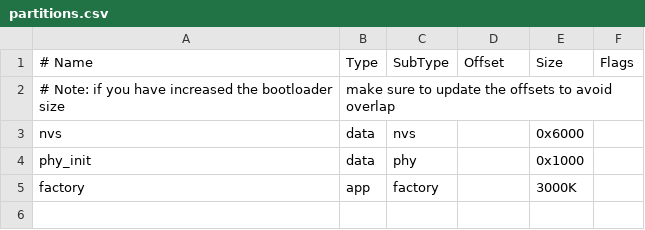
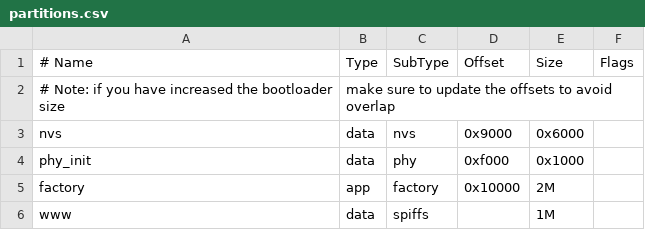
Before and after one commit to joined/depmon, a CSV file: partitions.csv, drawn as a sheet.

Commit message:
Drop `generate_server_embeds.py` and use SPIFFS instead. Adjust partition table. Adapt CI. Switch C++ standard to C++23. Merge `http_server` component with `main`.

```diff
--- a/partitions.csv
+++ b/partitions.csv
@@ -2,4 +2,5 @@
 # Note: if you have increased the bootloader size, make sure to update the offsets to avoid overlap
-nvs,      data, nvs,     ,        0x6000,
-phy_init, data, phy,     ,        0x1000,
-factory,  app,  factory, ,        3000K,
+nvs,      data, nvs,     0x9000,  0x6000,
+phy_init, data, phy,     0xf000,  0x1000,
+factory,  app,  factory, 0x10000, 2M,
+www,      data, spiffs,  ,        1M,
```
Also changed, not shown: 12 other files.
